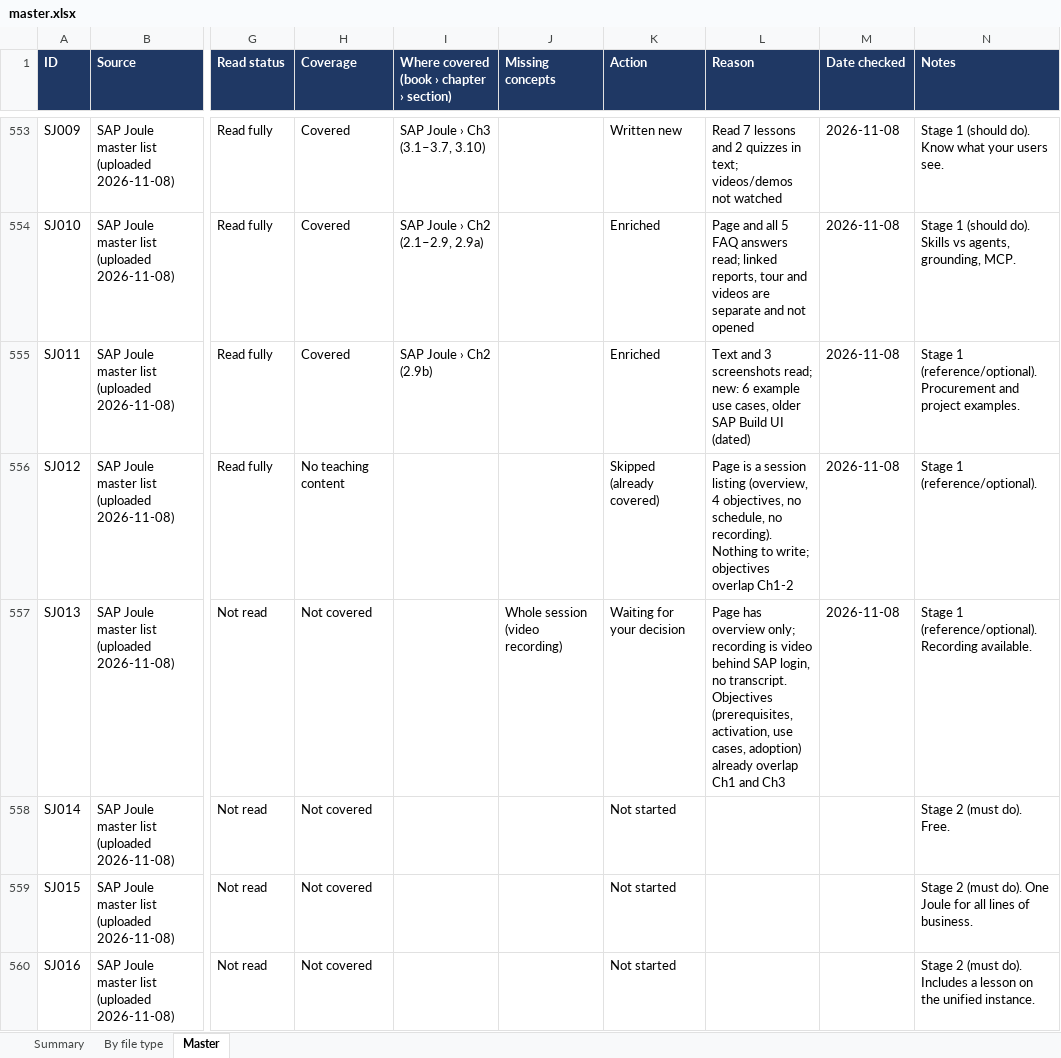
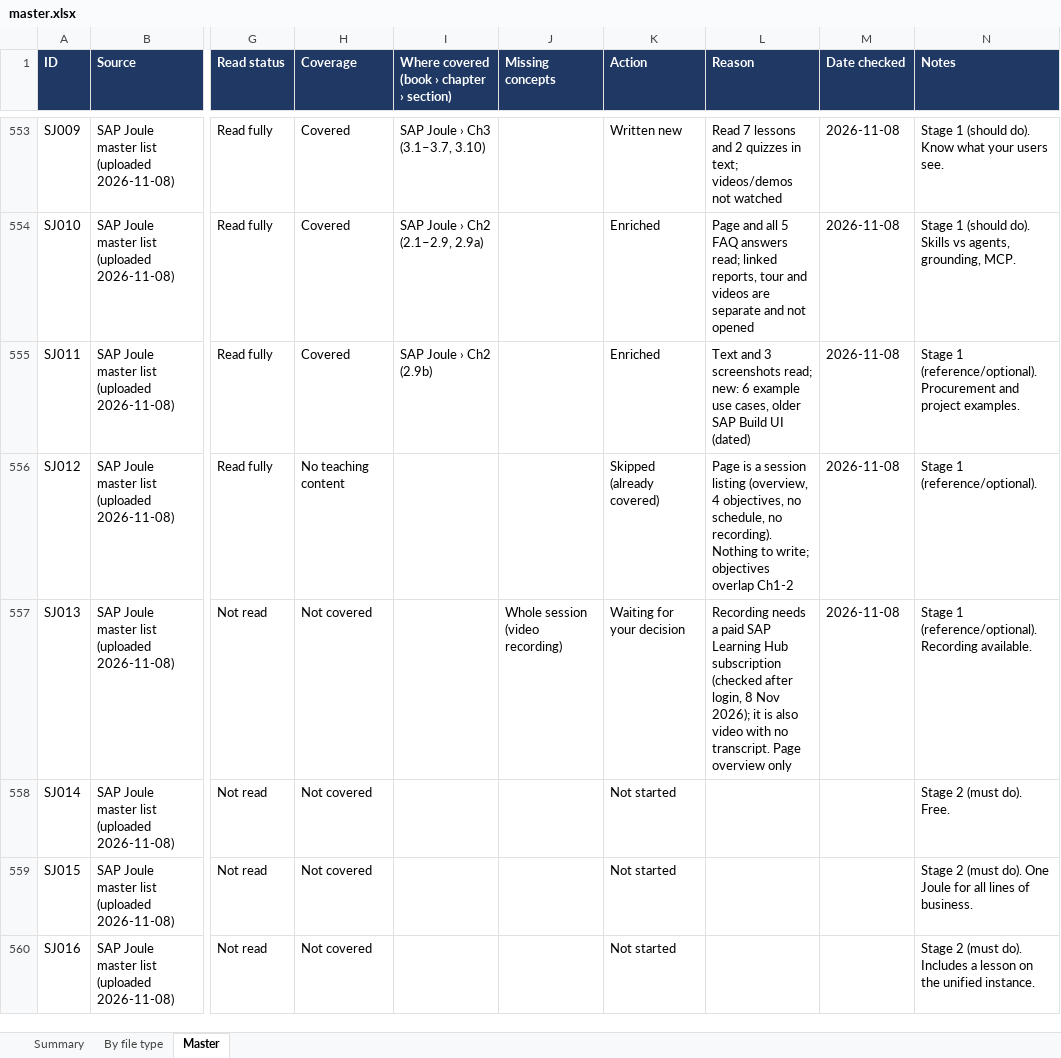
Before and after one commit to kiaanwankhede/MyNotes, an Excel workbook: master/master.xlsx, sheet Master, drawn as a sheet; only a part is shown, gaps mark what is left out; values as stored, in another font and other column widths than the file's, no borders; charts and pictures not drawn; the diff names each change by its address in the sheet, - before the commit and + after, or states it on an @@ line.

```diff
--- a/master/master.xlsx (sheet Master)
+++ b/master/master.xlsx (sheet Master)
-L557 (Reason): Page has overview only; recording is video behind SAP login, no transcript. Objectives (prerequisites, activation, use cases, adoption) already overlap Ch1 and Ch3
+L557 (Reason): Recording needs a paid SAP Learning Hub subscription (checked after login, 8 Nov 2026); it is also video with no transcript. Page overview only
```
